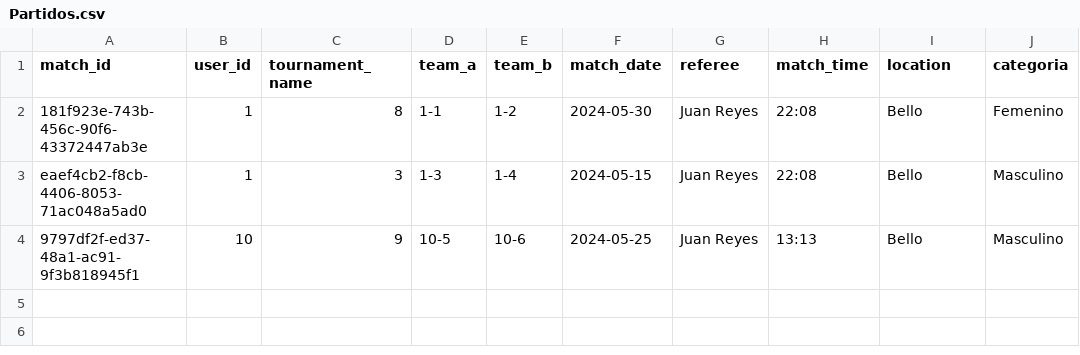
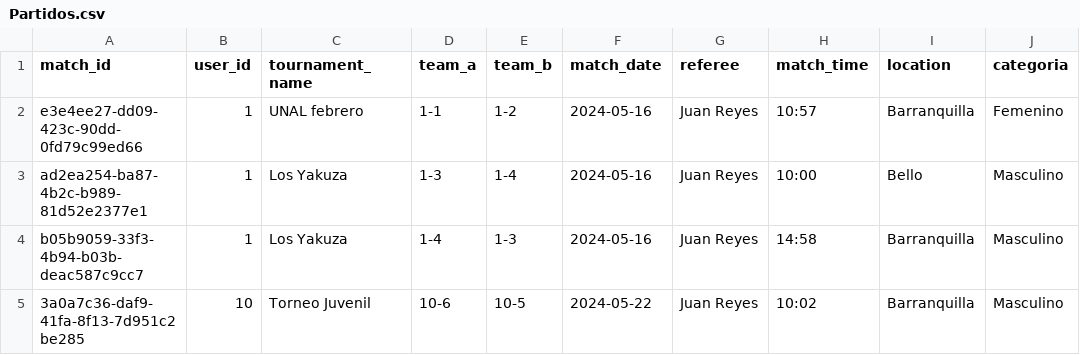
Before and after one commit to AlbeiroBurbanoTobar/ppi_dai_BURBANOaj, a CSV file: Partidos.csv, drawn as a sheet.

```diff
--- a/Partidos.csv
+++ b/Partidos.csv
@@ -1,4 +1,5 @@
 match_id,user_id,tournament_name,team_a,team_b,match_date,referee,match_time,location,categoria
-181f923e-743b-456c-90f6-43372447ab3e,1,8,1-1,1-2,2024-05-30,Juan Reyes,22:08,Bello,Femenino
-eaef4cb2-f8cb-4406-8053-71ac048a5ad0,1,3,1-3,1-4,2024-05-15,Juan Reyes,22:08,Bello,Masculino
-9797df2f-ed37-48a1-ac91-9f3b818945f1,10,9,10-5,10-6,2024-05-25,Juan Reyes,13:13,Bello,Masculino
+e3e4ee27-dd09-423c-90dd-0fd79c99ed66,1,UNAL febrero,1-1,1-2,2024-05-16,Juan Reyes,10:57,Barranquilla,Femenino
+ad2ea254-ba87-4b2c-b989-81d52e2377e1,1,Los Yakuza,1-3,1-4,2024-05-16,Juan Reyes,10:00,Bello,Masculino
+b05b9059-33f3-4b94-b03b-deac587c9cc7,1,Los Yakuza,1-4,1-3,2024-05-16,Juan Reyes,14:58,Barranquilla,Masculino
+3a0a7c36-daf9-41fa-8f13-7d951c2be285,10,Torneo Juvenil,10-6,10-5,2024-05-22,Juan Reyes,10:02,Barranquilla,Masculino
```
Also changed, not shown: 2 other files.
